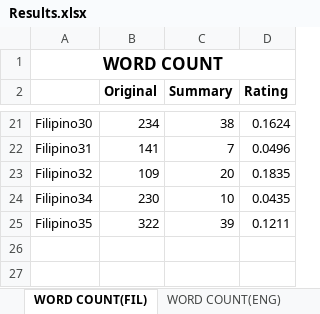
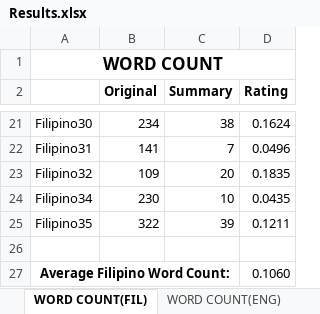
Before and after one commit to ellej16/SumMe, an Excel workbook: Document/Results.xlsx, sheet WORD COUNT(FIL), drawn as a sheet; only a part is shown, gaps mark what is left out; values as stored, in another font and other column widths than the file's, no borders; the diff names each change by its address in the sheet, - before the commit and + after, or states it on an @@ line.

```diff
--- a/Document/Results.xlsx (sheet WORD COUNT(FIL))
+++ b/Document/Results.xlsx (sheet WORD COUNT(FIL))
+row 26: (empty)
+row 27: Average Filipino Word Count: |  |  | 0.1060
```
Also changed, not shown: sheet Sheet2, sheet SENTENCE COUNT(FIL), sheet SENTENCE COUNT(ENG), sheet WORD COUNT(ENG), 1 other file.
